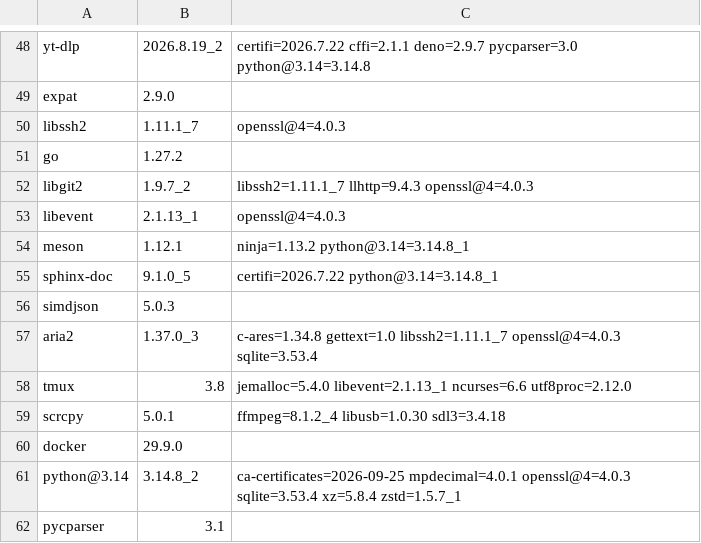
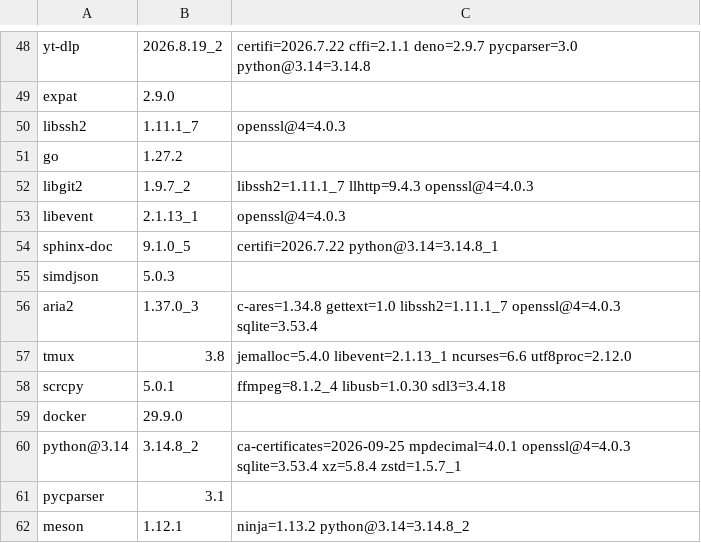
Before and after one commit to quyleanh/homebrew-tap, a TSV file: .github/bottle-deps.tsv, drawn as a sheet; only a part is shown, gaps mark what is left out; removed rows and columns are numbered as before the commit, all else as after; the diff names each change by its address in the sheet, - before the commit and + after, or states it on an @@ line.

```diff
--- a/.github/bottle-deps.tsv
+++ b/.github/bottle-deps.tsv
-row 54: meson | 1.12.1 | ninja=1.13.2 python@3.14=3.14.8_1
+row 62: meson | 1.12.1 | ninja=1.13.2 python@3.14=3.14.8_2
```
Also changed, not shown: 1 other file.
